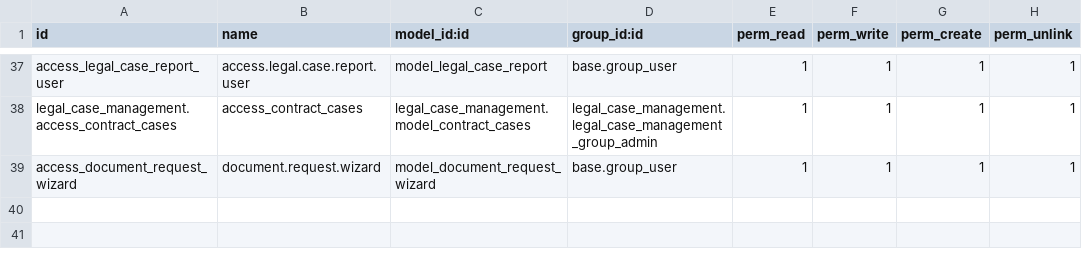
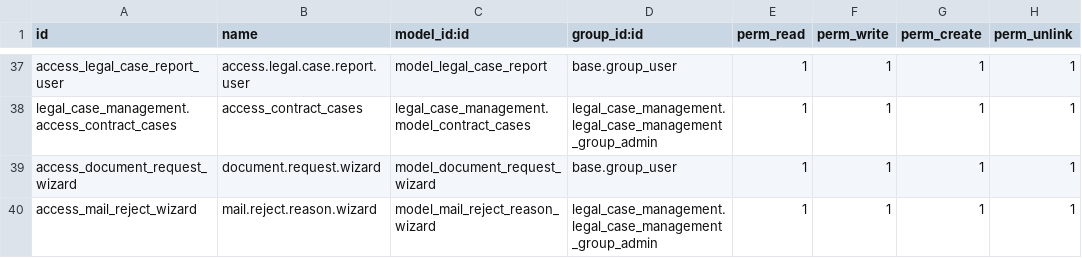
Before and after one commit to Jazim2026/adam-asc-main, a CSV file: legal_case_management/security/ir.model.access.csv, drawn as a sheet; only a part is shown, gaps mark what is left out; the diff names each change by its address in the sheet, - before the commit and + after, or states it on an @@ line.

Commit message:
lawyer mail approval

```diff
--- a/legal_case_management/security/ir.model.access.csv
+++ b/legal_case_management/security/ir.model.access.csv
+row 40: access_mail_reject_wizard | mail.reject.reason.wizard | model_mail_reject_reason_wizard | legal_case_management.legal_case_management_group_admin | 1 | 1 | 1 | 1
```
Also changed, not shown: 4 other files.
